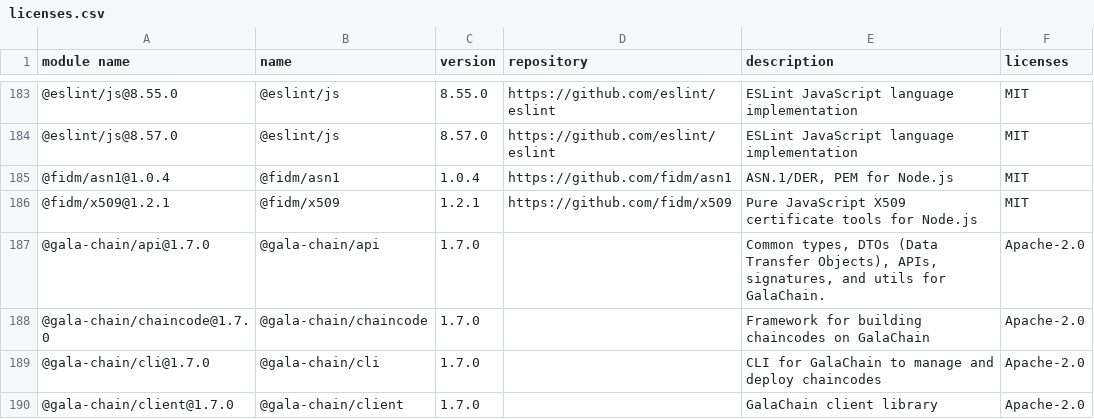
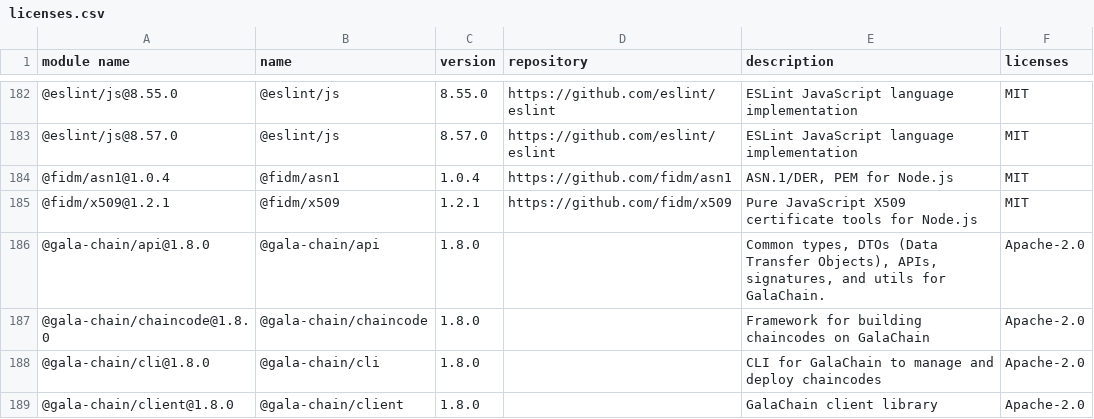
Before and after one commit to GalaChain/sdk, a CSV file: licenses/licenses.csv, drawn as a sheet; only a part is shown, gaps mark what is left out; the diff covers the shown part only.

Commit message:
Support batch operations natively (#514)
* Support batch operations
* Use batch operations in apple's e2e tests
* Add writes limit to batch operations
* Set version 1.8.0

```diff
--- a/licenses/licenses.csv
+++ b/licenses/licenses.csv
@@ -186,5 +185,5 @@
 "@fidm/x509@1.2.1","@fidm/x509","1.2.1","https://github.com/fidm/x509","Pure JavaScript X509 certificate tools for Node.js","MIT"
-"@gala-chain/api@1.7.0","@gala-chain/api","1.7.0","","Common types, DTOs (Data Transfer Objects), APIs, signatures, and utils for GalaChain.","Apache-2.0"
-"@gala-chain/chaincode@1.7.0","@gala-chain/chaincode","1.7.0","","Framework for building chaincodes on GalaChain","Apache-2.0"
-"@gala-chain/cli@1.7.0","@gala-chain/cli","1.7.0","","CLI for GalaChain to manage and deploy chaincodes","Apache-2.0"
-"@gala-chain/client@1.7.0","@gala-chain/client","1.7.0","","GalaChain client library","Apache-2.0"
+"@gala-chain/api@1.8.0","@gala-chain/api","1.8.0","","Common types, DTOs (Data Transfer Objects), APIs, signatures, and utils for GalaChain.","Apache-2.0"
+"@gala-chain/chaincode@1.8.0","@gala-chain/chaincode","1.8.0","","Framework for building chaincodes on GalaChain","Apache-2.0"
+"@gala-chain/cli@1.8.0","@gala-chain/cli","1.8.0","","CLI for GalaChain to manage and deploy chaincodes","Apache-2.0"
+"@gala-chain/client@1.8.0","@gala-chain/client","1.8.0","","GalaChain client library","Apache-2.0"
```
Also changed, not shown: 5 removed rows and 6 edited cells elsewhere in this file, 29 other files.
